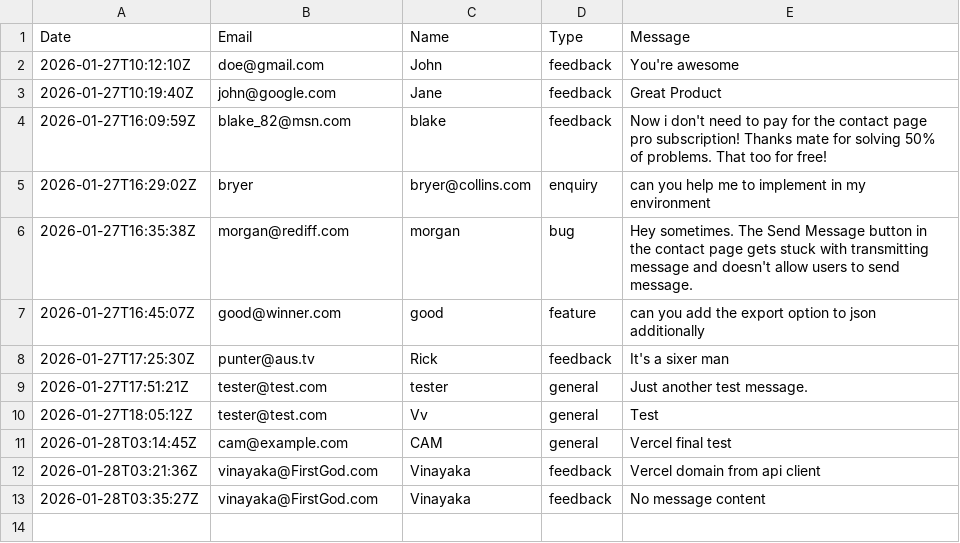
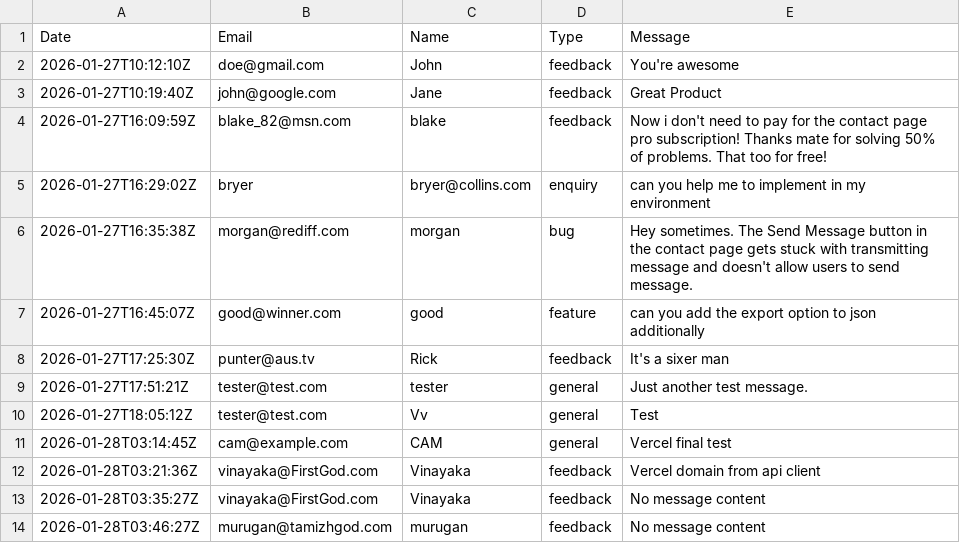
Before and after one commit to automationxpert/api, a CSV file: data/contact-form-submissions.csv, drawn as a sheet; the diff names each change by its address in the sheet, - before the commit and + after, or states it on an @@ line.

Commit message:
auto: log entry from murugan@tamizhgod.com

```diff
--- a/data/contact-form-submissions.csv
+++ b/data/contact-form-submissions.csv
+row 14: 2026-01-28T03:46:27Z | murugan@tamizhgod.com | murugan | feedback | No message content
```
